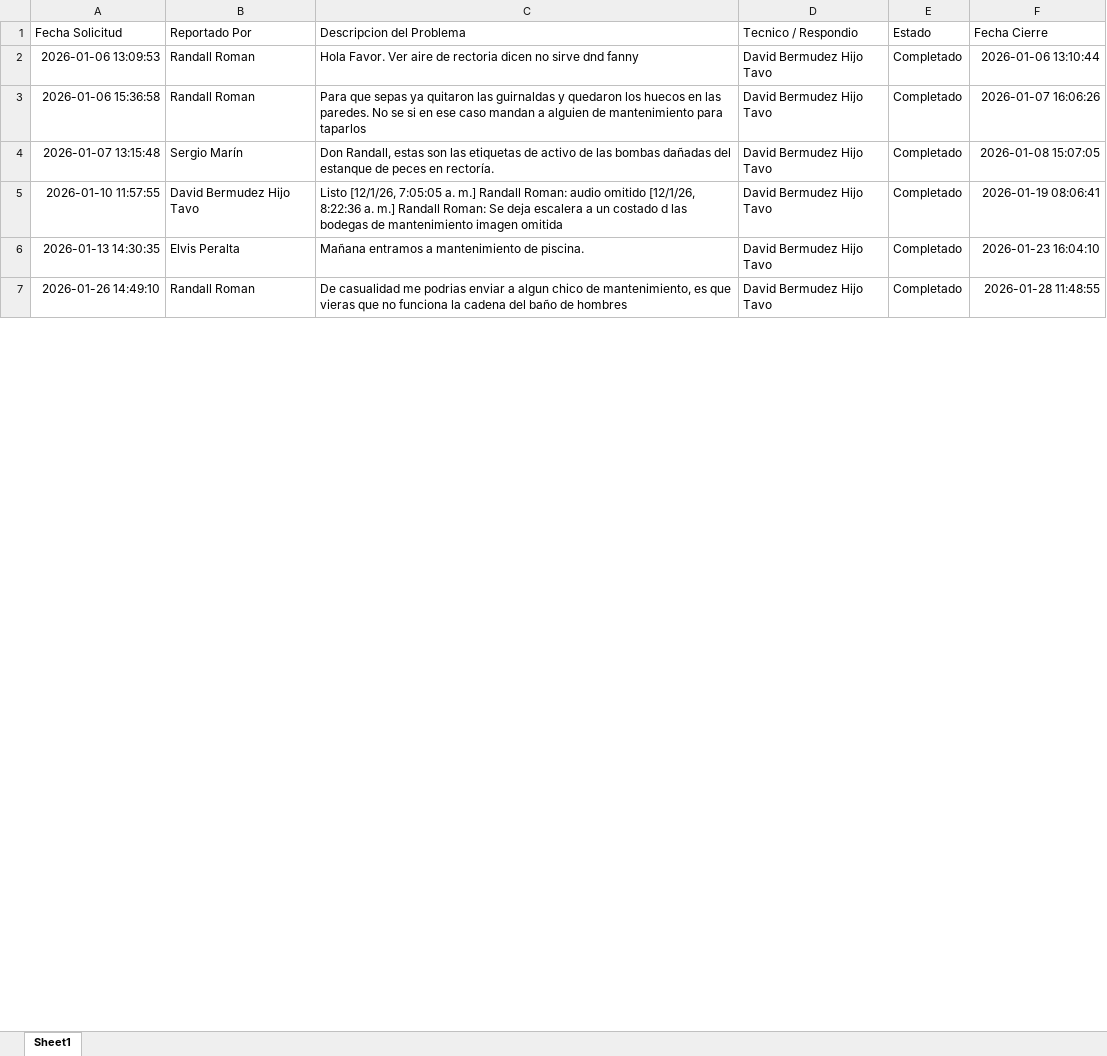
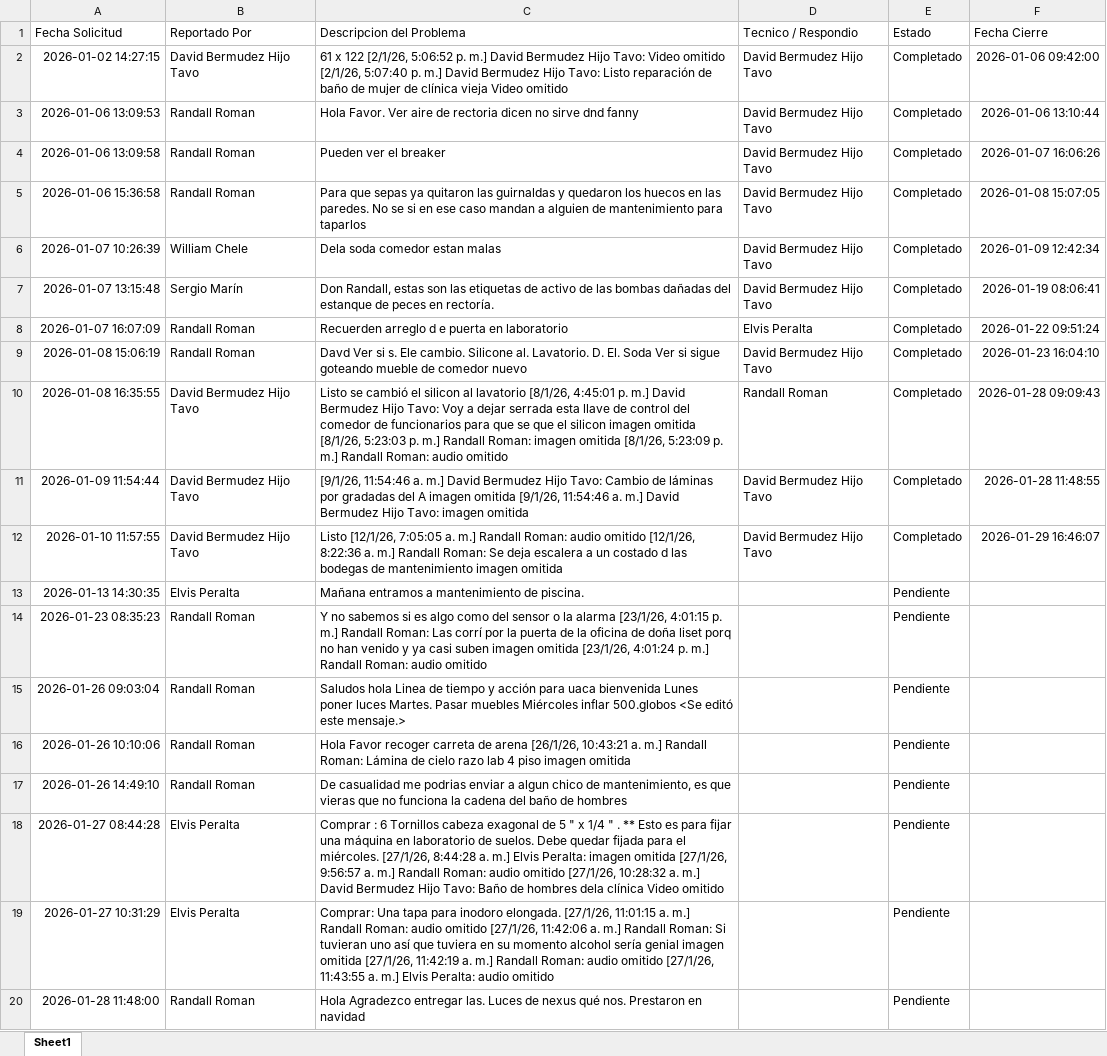
Before and after one commit to Acamacho20027/Planificador-De-Mantenimiento, an Excel workbook: python/bitacora_service/output/bitacora_UACA_2026.xlsx, sheet Sheet1, drawn as a sheet; only a part is shown; values as stored, in another font and other column widths than the file's, no borders; addresses are those after the commit; the diff covers the shown part only; the diff names each change by its address in the sheet, - before the commit and + after, or states it on an @@ line.

Commit message:
Version estable antes del google sheets

```diff
--- a/python/bitacora_service/output/bitacora_UACA_2026.xlsx (sheet Sheet1)
+++ b/python/bitacora_service/output/bitacora_UACA_2026.xlsx (sheet Sheet1)
+row 2: 2026-01-02 14:27:15 | David Bermudez Hijo Tavo | 61 x 122 [2/1/26, 5:06:52 p. m.] David Bermudez Hijo Tavo: Video omitido [2/1/26, 5:07:40 p. m.] David Bermudez Hijo Tavo: Listo reparación de baño de mujer de clínica vieja Video omitido | David Bermudez Hijo Tavo | Completado | 2026-01-06 09:42:00
+row 4: 2026-01-06 13:09:58 | Randall Roman | Pueden ver el breaker | David Bermudez Hijo Tavo | Completado | 2026-01-07 16:06:26
-F5 (Fecha Cierre): 2026-01-07 16:06:26
+F5 (Fecha Cierre): 2026-01-08 15:07:05
+row 6: 2026-01-07 10:26:39 | William Chele | Dela soda comedor estan malas | David Bermudez Hijo Tavo | Completado | 2026-01-09 12:42:34
-F7 (Fecha Cierre): 2026-01-08 15:07:05
+F7 (Fecha Cierre): 2026-01-19 08:06:41
+row 8: 2026-01-07 16:07:09 | Randall Roman | Recuerden arreglo d e puerta en laboratorio | Elvis Peralta | Completado | 2026-01-22 09:51:24
+row 9: 2026-01-08 15:06:19 | Randall Roman | Davd Ver si s. Ele cambio. Silicone al. Lavatorio. D. El. Soda Ver si sigue goteando mueble de comedor nuevo | David Bermudez Hijo Tavo | Completado | 2026-01-23 16:04:10
+row 10: 2026-01-08 16:35:55 | David Bermudez Hijo Tavo | Listo se cambió el silicon al lavatorio [8/1/26, 4:45:01 p. m.] David Bermudez Hijo Tavo: Voy a dejar serrada esta llave de control del comedor de funcionarios para que se que el silicon imagen omitida [8/1/26, 5:23:03 p. m.] Randall Roman: imagen omitida [8/1/26, 5:23:09 p. m.] Randall Roman: audio omitido | Randall Roman | Completado | 2026-01-28 09:09:43
+row 11: 2026-01-09 11:54:44 | David Bermudez Hijo Tavo | [9/1/26, 11:54:46 a. m.] David Bermudez Hijo Tavo: Cambio de láminas por gradadas del A imagen omitida [9/1/26, 11:54:46 a. m.] David Bermudez Hijo Tavo: imagen omitida | David Bermudez Hijo Tavo | Completado | 2026-01-28 11:48:55
-F12 (Fecha Cierre): 2026-01-19 08:06:41
+F12 (Fecha Cierre): 2026-01-29 16:46:07
-D13 (Tecnico / Respondio): David Bermudez Hijo Tavo
+D13 (Tecnico / Respondio): (empty)
-E13 (Estado): Completado
+E13 (Estado): Pendiente
-F13 (Fecha Cierre): 2026-01-23 16:04:10
+F13 (Fecha Cierre): (empty)
+row 14: 2026-01-23 08:35:23 | Randall Roman | Y no sabemos si es algo como del sensor o la alarma [23/1/26, 4:01:15 p. m.] Randall Roman: Las corrí por la puerta de la oficina de doña liset porq no han venido y ya casi suben imagen omitida [23/1/26, 4:01:24 p. m.] Randall Roman: audio omitido |  | Pendiente
+row 15: 2026-01-26 09:03:04 | Randall Roman | Saludos hola Linea de tiempo y acción para uaca bienvenida Lunes poner luces Martes. Pasar muebles Miércoles inflar 500.globos <Se editó este mensaje.> |  | Pendiente
+row 16: 2026-01-26 10:10:06 | Randall Roman | Hola Favor recoger carreta de arena [26/1/26, 10:43:21 a. m.] Randall Roman: Lámina de cielo razo lab 4 piso imagen omitida |  | Pendiente
-D17 (Tecnico / Respondio): David Bermudez Hijo Tavo
+D17 (Tecnico / Respondio): (empty)
-E17 (Estado): Completado
+E17 (Estado): Pendiente
-F17 (Fecha Cierre): 2026-01-28 11:48:55
+F17 (Fecha Cierre): (empty)
+row 18: 2026-01-27 08:44:28 | Elvis Peralta | Comprar : 6 Tornillos cabeza exagonal de 5 " x 1/4 " . ** Esto es para fijar una máquina en laboratorio de suelos. Debe quedar fijada para el miércoles. [27/1/26, 8:44:28 a. m.] Elvis Peralta: imagen omitida [27/1/26, 9:56:57 a. m.] Randall Roman: audio omitido [27/1/26, 10:28:32 a. m.] David Bermudez Hijo Tavo: Baño de hombres dela clínica Video omitido |  | Pendiente
+row 19: 2026-01-27 10:31:29 | Elvis Peralta | Comprar: Una tapa para inodoro elongada. [27/1/26, 11:01:15 a. m.] Randall Roman: audio omitido [27/1/26, 11:42:06 a. m.] Randall Roman: Si tuvieran uno así que tuviera en su momento alcohol sería genial imagen omitida [27/1/26, 11:42:19 a. m.] Randall Roman: audio omitido [27/1/26, 11:43:55 a. m.] Elvis Peralta: audio omitido |  | Pendiente
+row 20: 2026-01-28 11:48:00 | Randall Roman | Hola Agradezco entregar las. Luces de nexus qué nos. Prestaron en navidad |  | Pendiente
```
Also changed, not shown: 98 added rows and 8 edited cells elsewhere in this sheet, python/bitacora_service/output/bitacora_Cliente_Principal_2026.xlsx, 5 other files.
